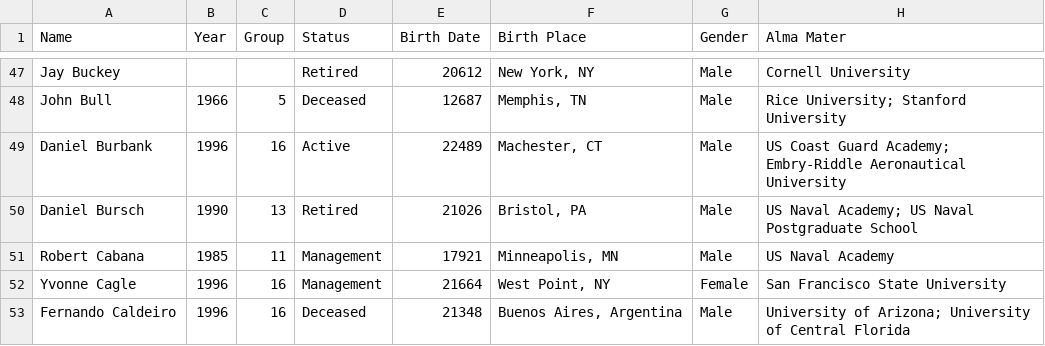
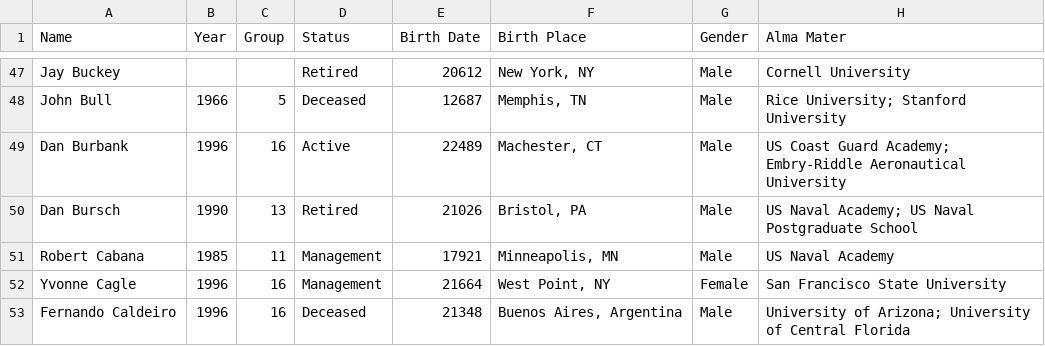
Before and after one commit to gleixners792/Project-2, a CSV file: data/Austronauts.csv, drawn as a sheet; only a part is shown, gaps mark what is left out; the diff covers the shown part only; the diff names each change by its address in the sheet, - before the commit and + after, or states it on an @@ line.

```diff
--- a/data/Austronauts.csv
+++ b/data/Austronauts.csv
-A49 (Name): Daniel Burbank
+A49 (Name): Dan Burbank
-A50 (Name): Daniel Bursch
+A50 (Name): Dan Bursch
```
Also changed, not shown: 1 added row and 27 edited cells elsewhere in this file, data/ISS_Spacewalkers.csv, data/space_walks_master.csv, 2 other files.
